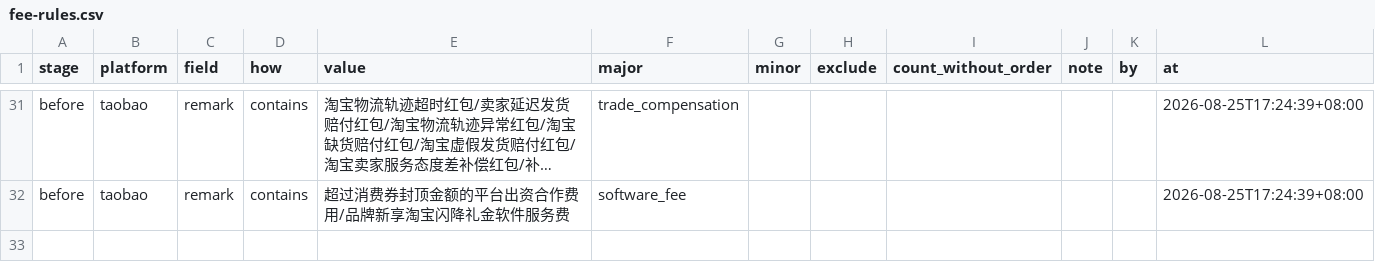
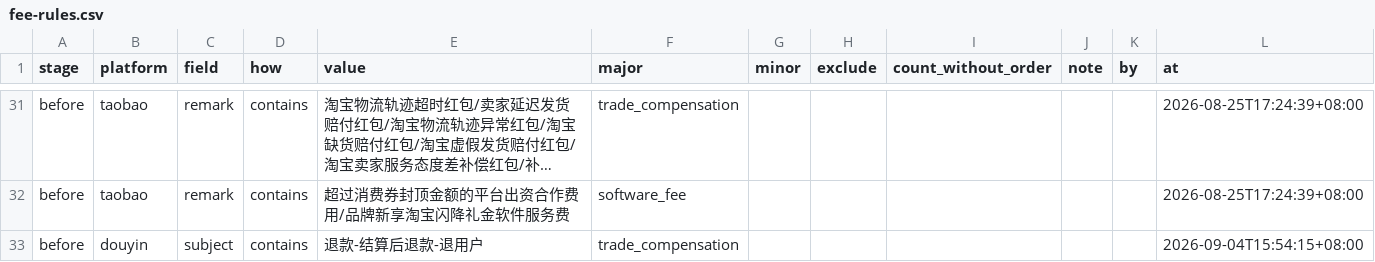
Before and after one commit to frankford824/dataAnalysis-harness, a CSV file: models/cn-ecommerce/fee-rules.csv, drawn as a sheet; only a part is shown, gaps mark what is left out; long unchanged cells end in …; the diff names each change by its address in the sheet, - before the commit and + after, or states it on an @@ line.

Commit message:
chore(ledger): 同步生产抖音退款归类

```diff
--- a/models/cn-ecommerce/fee-rules.csv
+++ b/models/cn-ecommerce/fee-rules.csv
+row 33: before | douyin | subject | contains | 退款-结算后退款-退用户 | trade_compensation |  |  |  |  |  | 2026-09-04T15:54:15+08:00
```
